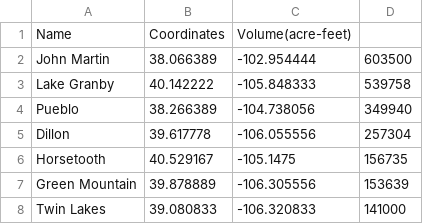
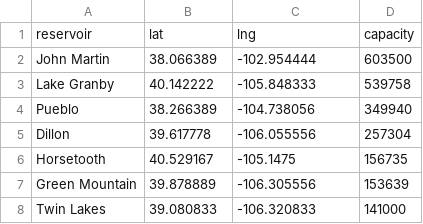
Before and after one commit to lfarrell/Western-Water, a CSV file: station_data/res_lists/colorado.csv, drawn as a sheet; only a part is shown; removed rows and columns are numbered as before the commit, all else as after; the diff names each change by its address in the sheet, - before the commit and + after, or states it on an @@ line.

```diff
--- a/station_data/res_lists/colorado.csv
+++ b/station_data/res_lists/colorado.csv
-row 1: Name | Coordinates | Volume(acre-feet)
+row 1: reservoir | lat | lng | capacity
```
Also changed, not shown: station_data/res_lists/wyoming.csv.
